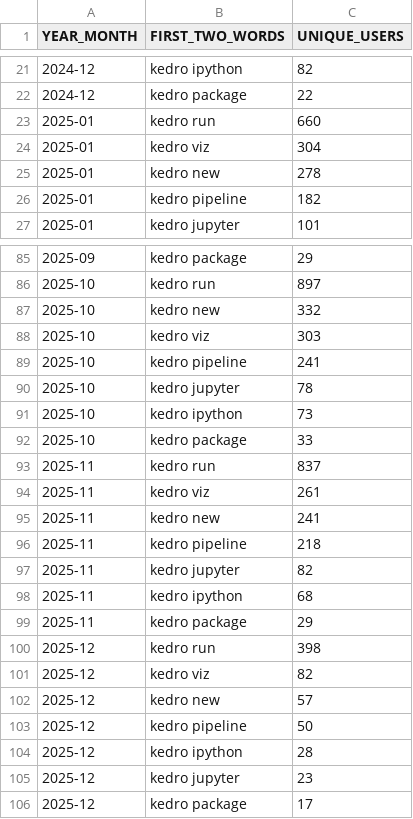
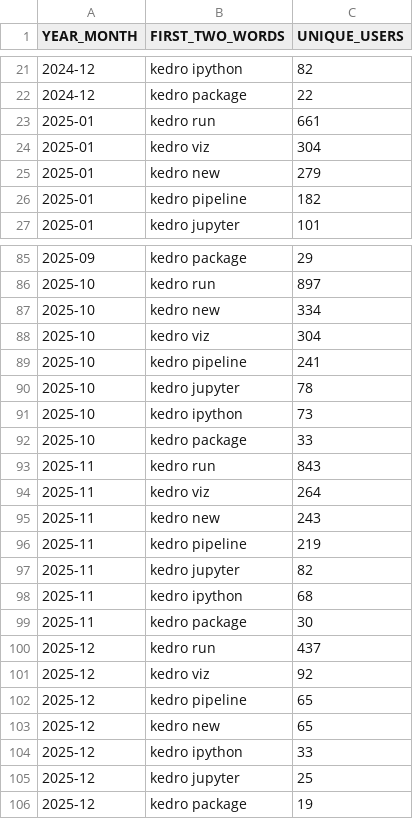
Before and after one commit to DimedS/kedro-pycafe-data, a CSV file: data/02_intermediate/kedro_commands_mau.csv, drawn as a sheet; only a part is shown, gaps mark what is left out; the diff covers the shown part only.

```diff
--- a/data/02_intermediate/kedro_commands_mau.csv
+++ b/data/02_intermediate/kedro_commands_mau.csv
@@ -22,5 +22,5 @@ YEAR_MONTH,FIRST_TWO_WORDS,UNIQUE_USERS
 2024-12,kedro package,22
-2025-01,kedro run,660
+2025-01,kedro run,661
 2025-01,kedro viz,304
-2025-01,kedro new,278
+2025-01,kedro new,279
 2025-01,kedro pipeline,182
@@ -86,4 +86,4 @@ YEAR_MONTH,FIRST_TWO_WORDS,UNIQUE_USERS
 2025-10,kedro run,897
-2025-10,kedro new,332
-2025-10,kedro viz,303
+2025-10,kedro new,334
+2025-10,kedro viz,304
 2025-10,kedro pipeline,241
@@ -92,15 +92,15 @@ YEAR_MONTH,FIRST_TWO_WORDS,UNIQUE_USERS
 2025-10,kedro package,33
-2025-11,kedro run,837
-2025-11,kedro viz,261
-2025-11,kedro new,241
-2025-11,kedro pipeline,218
+2025-11,kedro run,843
+2025-11,kedro viz,264
+2025-11,kedro new,243
+2025-11,kedro pipeline,219
 2025-11,kedro jupyter,82
 2025-11,kedro ipython,68
-2025-11,kedro package,29
-2025-12,kedro run,398
-2025-12,kedro viz,82
-2025-12,kedro new,57
-2025-12,kedro pipeline,50
-2025-12,kedro ipython,28
-2025-12,kedro jupyter,23
-2025-12,kedro package,17
+2025-11,kedro package,30
+2025-12,kedro run,437
+2025-12,kedro viz,92
+2025-12,kedro pipeline,65
+2025-12,kedro new,65
+2025-12,kedro ipython,33
+2025-12,kedro jupyter,25
+2025-12,kedro package,19
```
Also changed, not shown: 12 edited cells elsewhere in this file, data/02_intermediate/downloads_by_country.csv, data/02_intermediate/kedro_plugins_mau.csv, 3 other files.
